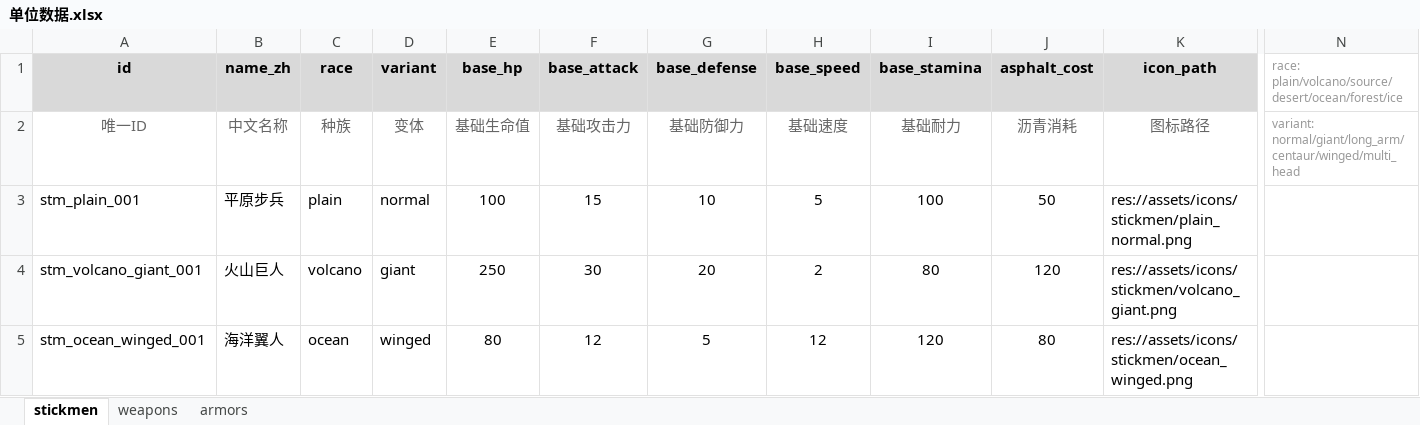
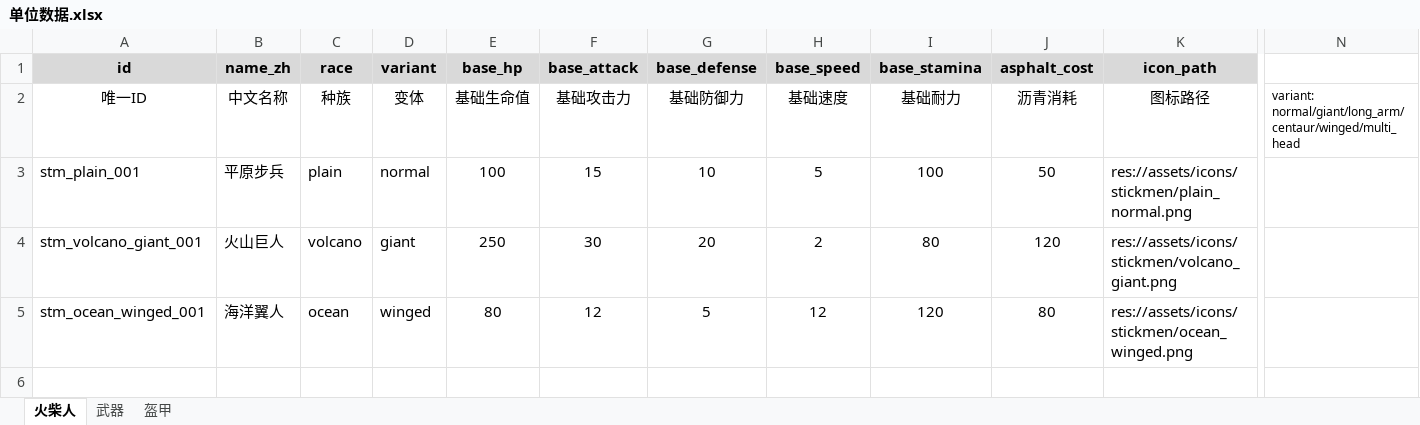
Before and after one commit to fanboran/stickworld, an Excel workbook: stick-world/config/excel/单位数据.xlsx, sheet 火柴人, drawn as a sheet; only a part is shown, gaps mark what is left out; values as stored, in another font and other column widths than the file's, no borders; the diff covers the shown part only; the diff names each change by its address in the sheet, - before the commit and + after, or states it on an @@ line.

```diff
--- a/stick-world/config/excel/单位数据.xlsx (sheet 火柴人)
+++ b/stick-world/config/excel/单位数据.xlsx (sheet 火柴人)
-sheet tab: stickmen
+sheet tab: 火柴人
-sheet tab: weapons
+sheet tab: 武器
-sheet tab: armors
+sheet tab: 盔甲
-N1: race: plain/volcano/source/desert/ocean/forest/ice
+N1: (empty)
-A2:K2 text colour: #666666
+A2:K2 text colour: black
-N2 text colour: #999999
+N2 text colour: black
```
Also changed, not shown: cell formats elsewhere in this sheet, sheet 武器, sheet 盔甲, stick-world/config/excel/平衡变量.xlsx, stick-world/config/excel/建筑数据.xlsx, 32 other files.
